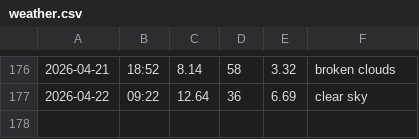
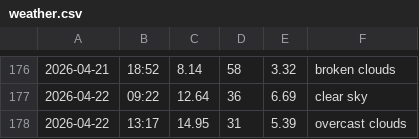
Before and after one commit to jozefgocik/data-collector, a CSV file: weather.csv, drawn as a sheet; only a part is shown, gaps mark what is left out.

```diff
--- a/weather.csv
+++ b/weather.csv
@@ -177 +177,2 @@
 2026-04-22,09:22,12.64,36,6.69,clear sky
+2026-04-22,13:17,14.95,31,5.39,overcast clouds
```
